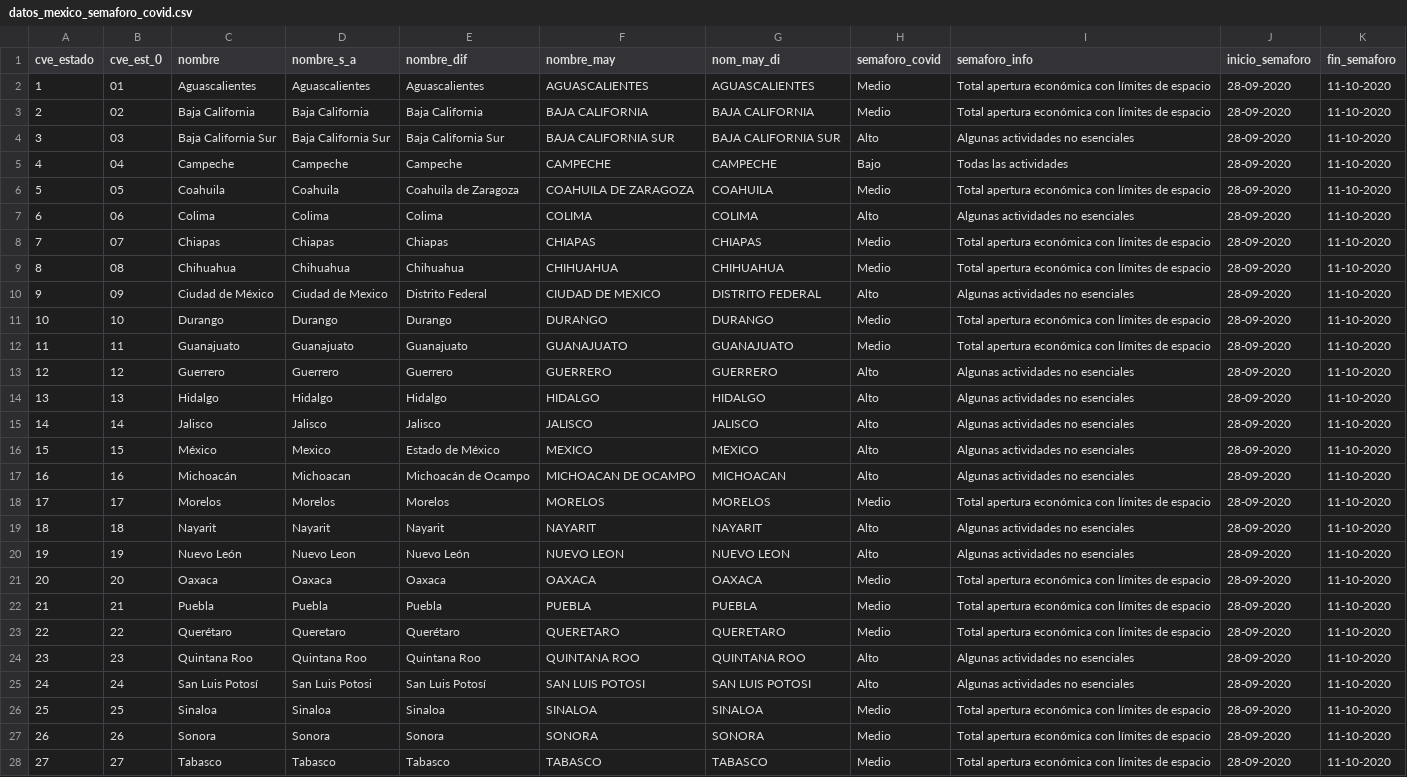
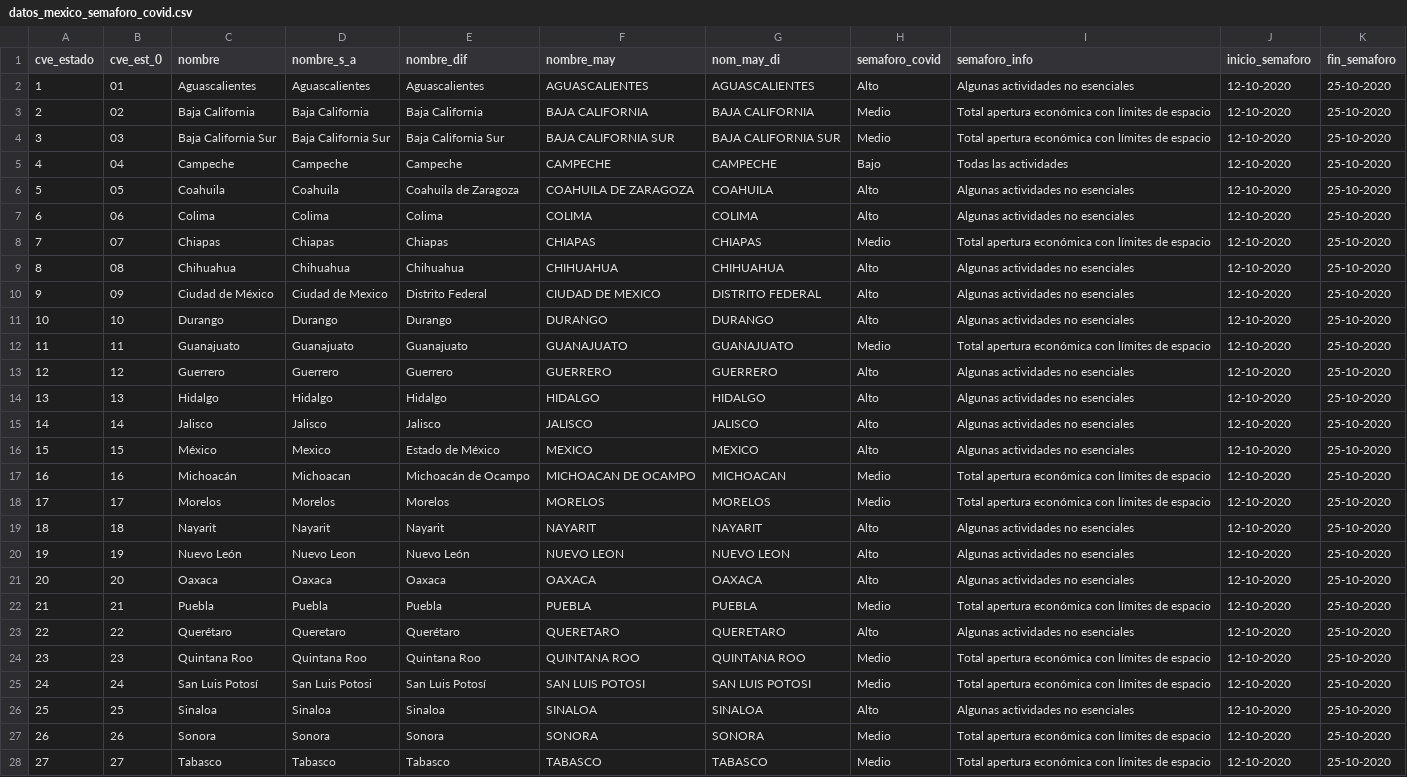
Before and after one commit to Gerardo-Guizar/covid19, a CSV file: datos_mexico_semaforo_covid.csv, drawn as a sheet; only a part is shown; the diff covers the shown part only; the diff names each change by its address in the sheet, - before the commit and + after, or states it on an @@ line.

Commit message:
Add files via upload

```diff
--- a/datos_mexico_semaforo_covid.csv
+++ b/datos_mexico_semaforo_covid.csv
-H2 (semaforo_covid): Medio
+H2 (semaforo_covid): Alto
-I2 (semaforo_info): Total apertura económica con límites de espacio
+I2 (semaforo_info): Algunas actividades no esenciales
-J2:J28 (inicio_semaforo): 28-09-2020
+J2:J28 (inicio_semaforo): 12-10-2020
-K2:K28 (fin_semaforo): 11-10-2020
+K2:K28 (fin_semaforo): 25-10-2020
-H4 (semaforo_covid): Alto
+H4 (semaforo_covid): Medio
-I4 (semaforo_info): Algunas actividades no esenciales
+I4 (semaforo_info): Total apertura económica con límites de espacio
-H6 (semaforo_covid): Medio
+H6 (semaforo_covid): Alto
-I6 (semaforo_info): Total apertura económica con límites de espacio
+I6 (semaforo_info): Algunas actividades no esenciales
-H9 (semaforo_covid): Medio
+H9 (semaforo_covid): Alto
-I9 (semaforo_info): Total apertura económica con límites de espacio
+I9 (semaforo_info): Algunas actividades no esenciales
-H11 (semaforo_covid): Medio
+H11 (semaforo_covid): Alto
-I11 (semaforo_info): Total apertura económica con límites de espacio
+I11 (semaforo_info): Algunas actividades no esenciales
-H17 (semaforo_covid): Alto
+H17 (semaforo_covid): Medio
-I17 (semaforo_info): Algunas actividades no esenciales
+I17 (semaforo_info): Total apertura económica con límites de espacio
-H21 (semaforo_covid): Medio
+H21 (semaforo_covid): Alto
-I21 (semaforo_info): Total apertura económica con límites de espacio
+I21 (semaforo_info): Algunas actividades no esenciales
-H23 (semaforo_covid): Medio
+H23 (semaforo_covid): Alto
-I23 (semaforo_info): Total apertura económica con límites de espacio
+I23 (semaforo_info): Algunas actividades no esenciales
-H24:H25 (semaforo_covid): Alto
+H24:H25 (semaforo_covid): Medio
-I24:I25 (semaforo_info): Algunas actividades no esenciales
+I24:I25 (semaforo_info): Total apertura económica con límites de espacio
-H26 (semaforo_covid): Medio
+H26 (semaforo_covid): Alto
-I26 (semaforo_info): Total apertura económica con límites de espacio
+I26 (semaforo_info): Algunas actividades no esenciales
```
Also changed, not shown: 12 edited cells elsewhere in this file.
